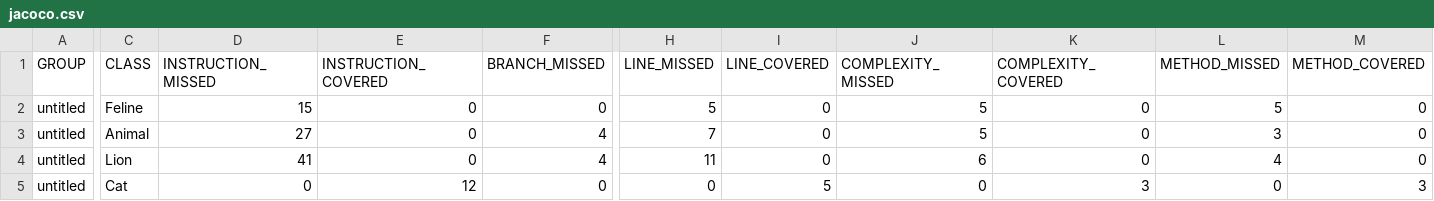
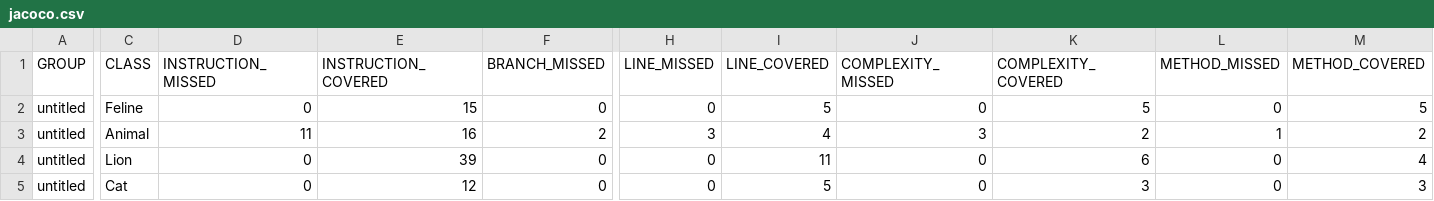
Before and after one commit to AlexeyNovopokrovskiy/qa_java, a CSV file: target/site/jacoco/jacoco.csv, drawn as a sheet; only a part is shown, gaps mark what is left out; the diff covers the shown part only; the diff names each change by its address in the sheet, - before the commit and + after, or states it on an @@ line.

```diff
--- a/target/site/jacoco/jacoco.csv
+++ b/target/site/jacoco/jacoco.csv
-D2 (INSTRUCTION_MISSED): 15
+D2 (INSTRUCTION_MISSED): 0
-E2 (INSTRUCTION_COVERED): 0
+E2 (INSTRUCTION_COVERED): 15
-H2 (LINE_MISSED): 5
+H2 (LINE_MISSED): 0
-I2 (LINE_COVERED): 0
+I2 (LINE_COVERED): 5
-J2 (COMPLEXITY_MISSED): 5
+J2 (COMPLEXITY_MISSED): 0
-K2 (COMPLEXITY_COVERED): 0
+K2 (COMPLEXITY_COVERED): 5
-L2 (METHOD_MISSED): 5
+L2 (METHOD_MISSED): 0
-M2 (METHOD_COVERED): 0
+M2 (METHOD_COVERED): 5
-D3 (INSTRUCTION_MISSED): 27
+D3 (INSTRUCTION_MISSED): 11
-E3 (INSTRUCTION_COVERED): 0
+E3 (INSTRUCTION_COVERED): 16
-F3 (BRANCH_MISSED): 4
+F3 (BRANCH_MISSED): 2
-H3 (LINE_MISSED): 7
+H3 (LINE_MISSED): 3
-I3 (LINE_COVERED): 0
+I3 (LINE_COVERED): 4
-J3 (COMPLEXITY_MISSED): 5
+J3 (COMPLEXITY_MISSED): 3
-K3 (COMPLEXITY_COVERED): 0
+K3 (COMPLEXITY_COVERED): 2
-L3 (METHOD_MISSED): 3
+L3 (METHOD_MISSED): 1
-M3 (METHOD_COVERED): 0
+M3 (METHOD_COVERED): 2
-D4 (INSTRUCTION_MISSED): 41
+D4 (INSTRUCTION_MISSED): 0
-E4 (INSTRUCTION_COVERED): 0
+E4 (INSTRUCTION_COVERED): 39
-F4 (BRANCH_MISSED): 4
+F4 (BRANCH_MISSED): 0
-H4 (LINE_MISSED): 11
+H4 (LINE_MISSED): 0
-I4 (LINE_COVERED): 0
+I4 (LINE_COVERED): 11
-J4 (COMPLEXITY_MISSED): 6
+J4 (COMPLEXITY_MISSED): 0
-K4 (COMPLEXITY_COVERED): 0
+K4 (COMPLEXITY_COVERED): 6
-L4 (METHOD_MISSED): 4
+L4 (METHOD_MISSED): 0
-M4 (METHOD_COVERED): 0
+M4 (METHOD_COVERED): 4
```
Also changed, not shown: 2 edited cells elsewhere in this file, 14 other files.
